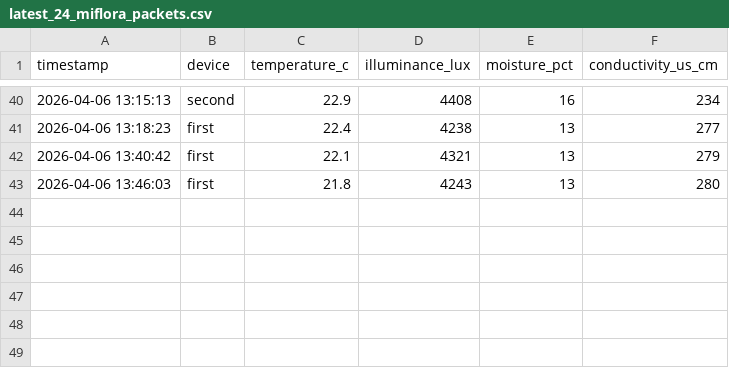
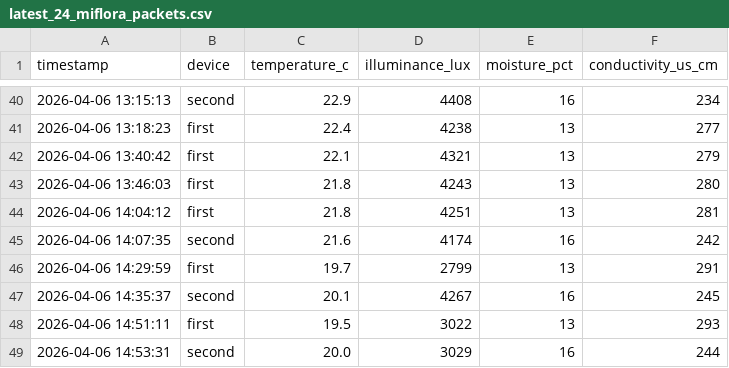
Before and after one commit to azoreanvanilla/website, a CSV file: data/latest_24_miflora_packets.csv, drawn as a sheet; only a part is shown, gaps mark what is left out.

Commit message:
Auto-update Mi Flora 24h 2026-04-06T15:00:10.958247

```diff
--- a/data/latest_24_miflora_packets.csv
+++ b/data/latest_24_miflora_packets.csv
@@ -43 +43,7 @@ timestamp,device,temperature_c,illuminance_lux,moisture_pct,conductivity_us_cm
 2026-04-06 13:46:03,first,21.8,4243,13,280
+2026-04-06 14:04:12,first,21.8,4251,13,281
+2026-04-06 14:07:35,second,21.6,4174,16,242
+2026-04-06 14:29:59,first,19.7,2799,13,291
+2026-04-06 14:35:37,second,20.1,4267,16,245
+2026-04-06 14:51:11,first,19.5,3022,13,293
+2026-04-06 14:53:31,second,20.0,3029,16,244
```
